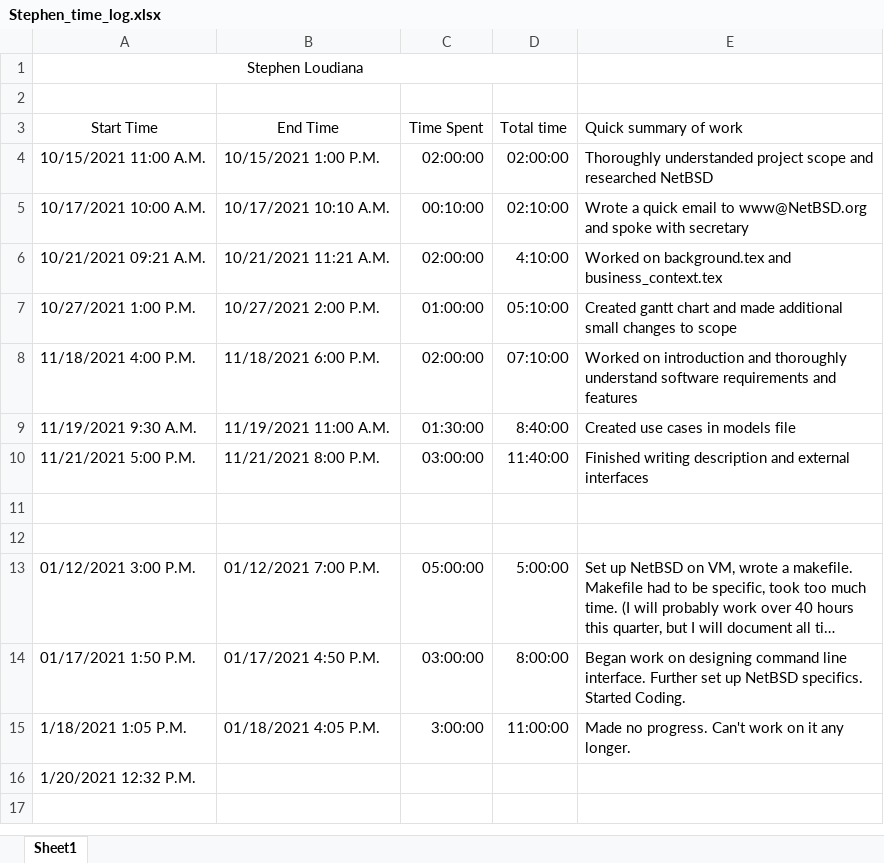
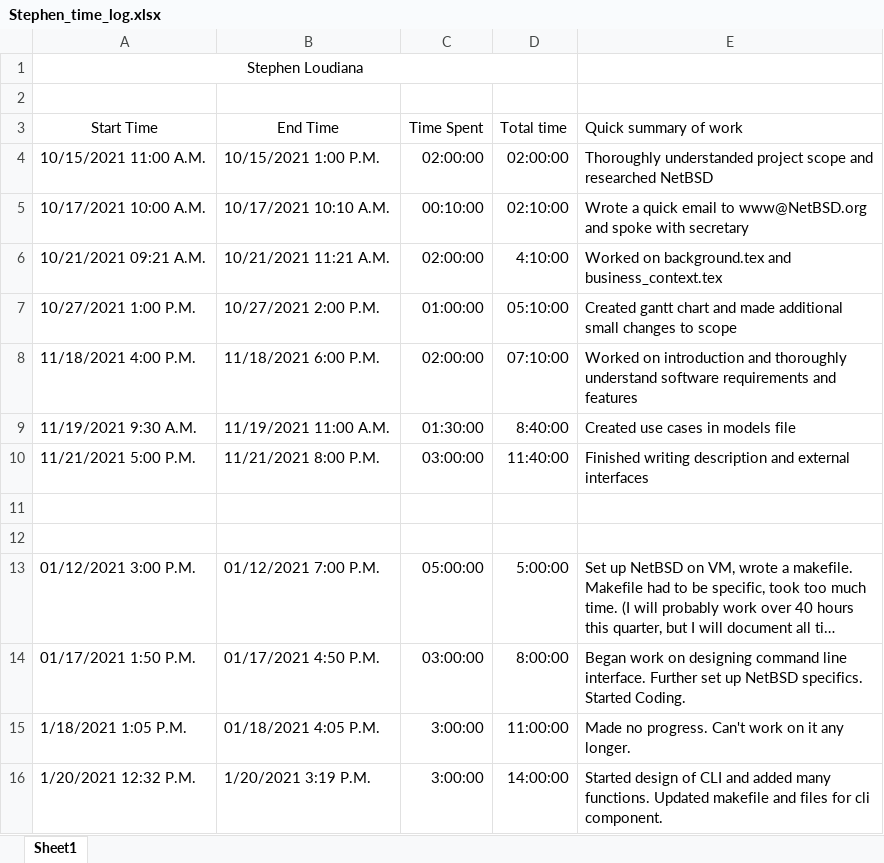
Before and after one commit to KvanQuilst/NetBSD-WifiBrowser, an Excel workbook: docs/time_logs/Stephen_time_log.xlsx, sheet Sheet1, drawn as a sheet; long unchanged cells end in …; values as stored, in another font and other column widths than the file's, no borders; the diff names each change by its address in the sheet, - before the commit and + after, or states it on an @@ line.

Commit message:
stephen: clock out

```diff
--- a/docs/time_logs/Stephen_time_log.xlsx (sheet Sheet1)
+++ b/docs/time_logs/Stephen_time_log.xlsx (sheet Sheet1)
-B16 (End Time): (empty)
+B16 (End Time): 1/20/2021 3:19 P.M.
-C16 (Time Spent): (empty)
+C16 (Time Spent): 3:00:00
-D16 (Total time): (empty)
+D16 (Total time): 14:00:00
-E16 (Quick summary of work): (empty)
+E16 (Quick summary of work): Started design of CLI and added many functions. Updated makefile and files for cli component.
```
Also changed, not shown: 7 other files.
